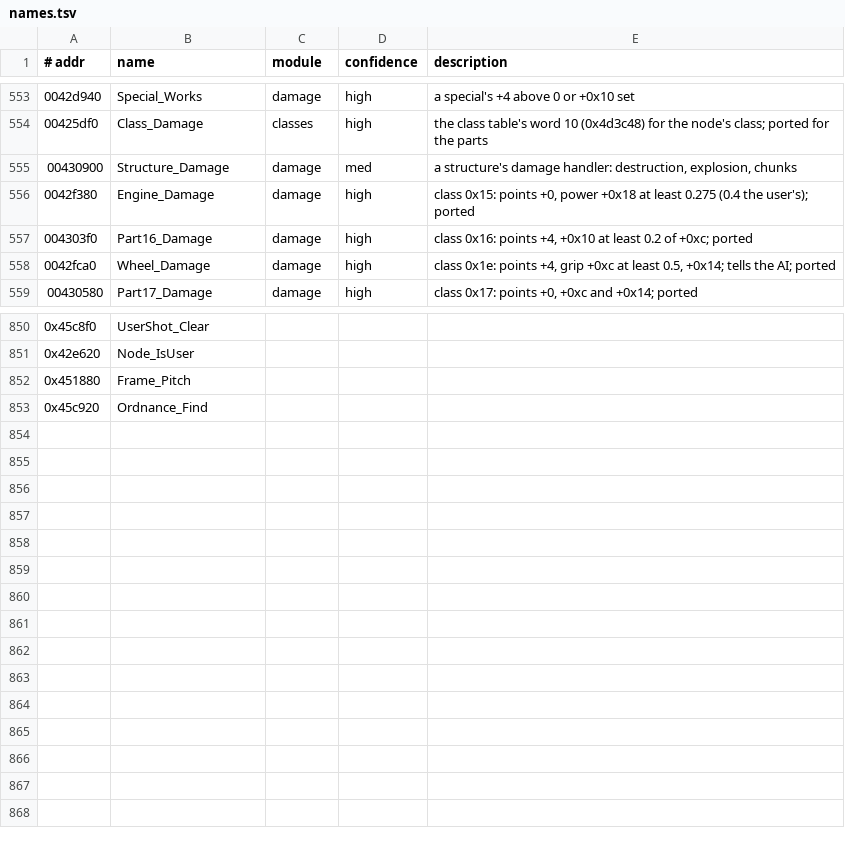
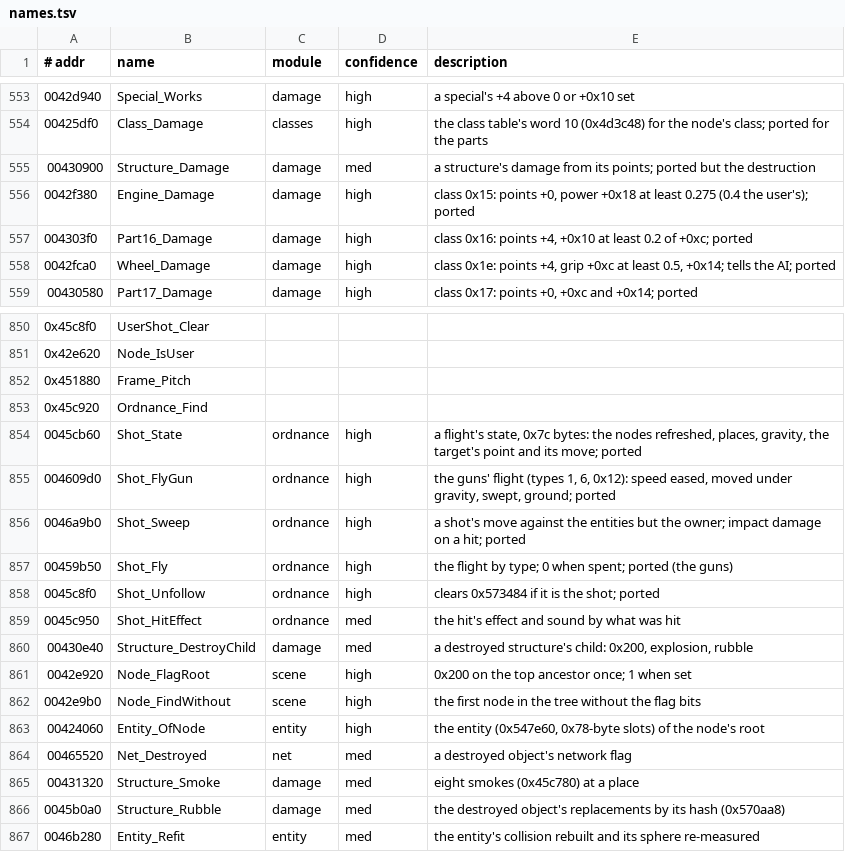
Before and after one commit to emdzej/openi76, a TSV file: tools/ghidra/names.tsv, drawn as a sheet; only a part is shown, gaps mark what is left out.

```diff
--- a/tools/ghidra/names.tsv
+++ b/tools/ghidra/names.tsv
@@ -554,3 +554,3 @@
 00425df0	Class_Damage	classes	high	the class table's word 10 (0x4d3c48) for the node's class; ported for the parts
-00430900	Structure_Damage	damage	med	a structure's damage handler: destruction, explosion, chunks
+00430900	Structure_Damage	damage	med	a structure's damage from its points; ported but the destruction
 0042f380	Engine_Damage	damage	high	class 0x15: points +0, power +0x18 at least 0.275 (0.4 the user's); ported
@@ -853 +853,15 @@
 0x45c920	Ordnance_Find
+0045cb60	Shot_State	ordnance	high	a flight's state, 0x7c bytes: the nodes refreshed, places, gravity, the target's point and its move; ported
+004609d0	Shot_FlyGun	ordnance	high	the guns' flight (types 1, 6, 0x12): speed eased, moved under gravity, swept, ground; ported
+0046a9b0	Shot_Sweep	ordnance	high	a shot's move against the entities but the owner; impact damage on a hit; ported
+00459b50	Shot_Fly	ordnance	high	the flight by type; 0 when spent; ported (the guns)
+0045c8f0	Shot_Unfollow	ordnance	high	clears 0x573484 if it is the shot; ported
+0045c950	Shot_HitEffect	ordnance	med	the hit's effect and sound by what was hit
+00430e40	Structure_DestroyChild	damage	med	a destroyed structure's child: 0x200, explosion, rubble
+0042e920	Node_FlagRoot	scene	high	0x200 on the top ancestor once; 1 when set
+0042e9b0	Node_FindWithout	scene	high	the first node in the tree without the flag bits
+00424060	Entity_OfNode	entity	high	the entity (0x547e60, 0x78-byte slots) of the node's root
+00465520	Net_Destroyed	net	med	a destroyed object's network flag
+00431320	Structure_Smoke	damage	med	eight smokes (0x45c780) at a place
+0045b0a0	Structure_Rubble	damage	med	the destroyed object's replacements by its hash (0x570aa8)
+0046b280	Entity_Refit	entity	med	the entity's collision rebuilt and its sphere re-measured
```
Also changed, not shown: 11 other files.
